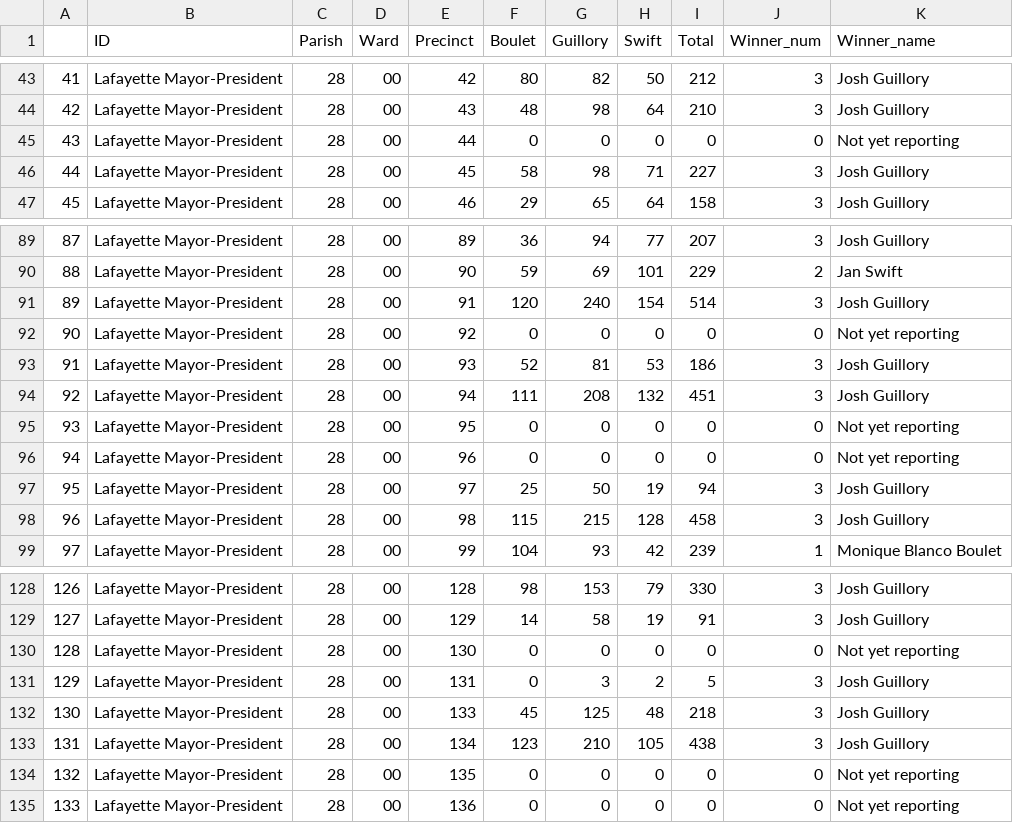
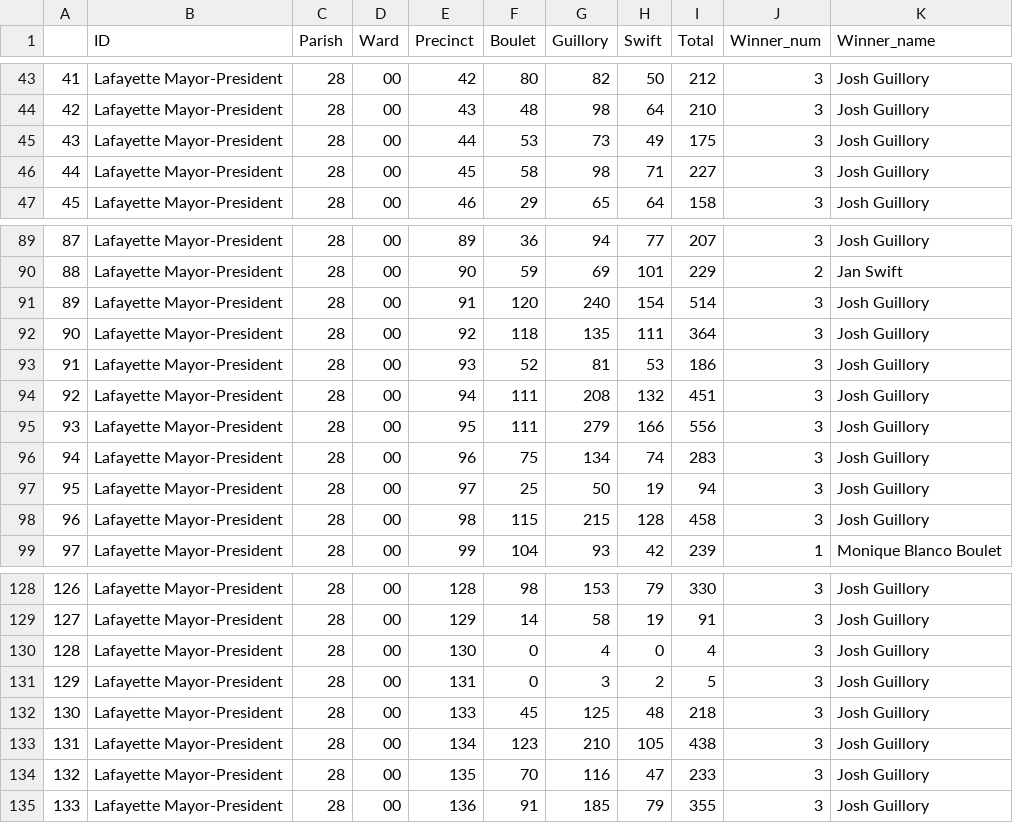
Before and after one commit to jandrewcapps/election_results, a CSV file: Oct_MP_Precinct_results.csv, drawn as a sheet; only a part is shown, gaps mark what is left out; the diff covers the shown part only.

```diff
--- a/Oct_MP_Precinct_results.csv
+++ b/Oct_MP_Precinct_results.csv
@@ -44,3 +44,3 @@
 42,Lafayette Mayor-President,28,00,43,48,98,64,210,3,Josh Guillory
-43,Lafayette Mayor-President,28,00,44,0,0,0,0,0,Not yet reporting
+43,Lafayette Mayor-President,28,00,44,53,73,49,175,3,Josh Guillory
 44,Lafayette Mayor-President,28,00,45,58,98,71,227,3,Josh Guillory
@@ -91,7 +91,7 @@
 89,Lafayette Mayor-President,28,00,91,120,240,154,514,3,Josh Guillory
-90,Lafayette Mayor-President,28,00,92,0,0,0,0,0,Not yet reporting
+90,Lafayette Mayor-President,28,00,92,118,135,111,364,3,Josh Guillory
 91,Lafayette Mayor-President,28,00,93,52,81,53,186,3,Josh Guillory
 92,Lafayette Mayor-President,28,00,94,111,208,132,451,3,Josh Guillory
-93,Lafayette Mayor-President,28,00,95,0,0,0,0,0,Not yet reporting
-94,Lafayette Mayor-President,28,00,96,0,0,0,0,0,Not yet reporting
+93,Lafayette Mayor-President,28,00,95,111,279,166,556,3,Josh Guillory
+94,Lafayette Mayor-President,28,00,96,75,134,74,283,3,Josh Guillory
 95,Lafayette Mayor-President,28,00,97,25,50,19,94,3,Josh Guillory
@@ -129,3 +129,3 @@
 127,Lafayette Mayor-President,28,00,129,14,58,19,91,3,Josh Guillory
-128,Lafayette Mayor-President,28,00,130,0,0,0,0,0,Not yet reporting
+128,Lafayette Mayor-President,28,00,130,0,4,0,4,3,Josh Guillory
 129,Lafayette Mayor-President,28,00,131,0,3,2,5,3,Josh Guillory
@@ -133,3 +133,3 @@
 131,Lafayette Mayor-President,28,00,134,123,210,105,438,3,Josh Guillory
-132,Lafayette Mayor-President,28,00,135,0,0,0,0,0,Not yet reporting
-133,Lafayette Mayor-President,28,00,136,0,0,0,0,0,Not yet reporting
+132,Lafayette Mayor-President,28,00,135,70,116,47,233,3,Josh Guillory
+133,Lafayette Mayor-President,28,00,136,91,185,79,355,3,Josh Guillory
```
Also changed, not shown: 96 edited cells elsewhere in this file, 8 other files.
